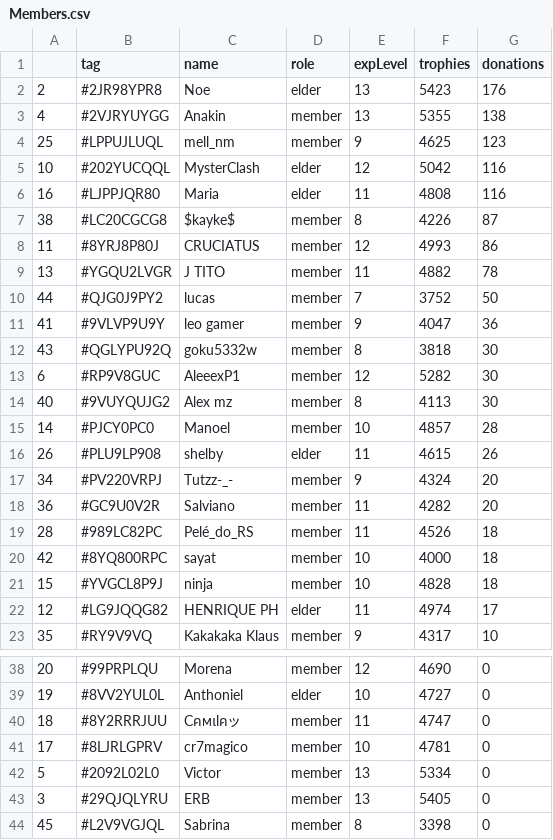
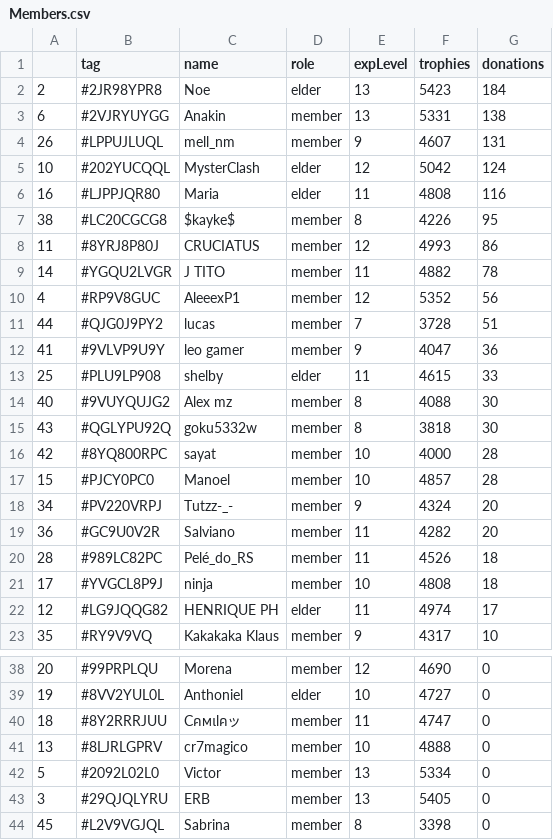
Before and after one commit to Brunopbb/APIClashRoyale, a CSV file: Members.csv, drawn as a sheet; only a part is shown, gaps mark what is left out.

Commit message:
Atualização

```diff
--- a/Members.csv
+++ b/Members.csv
@@ -1,17 +1,18 @@
 ,tag,name,role,expLevel,trophies,donations
-2,#2JR98YPR8,Noe,elder,13,5423,176
-4,#2VJRYUYGG,Anakin,member,13,5355,138
-25,#LPPUJLUQL,mell_nm,member,9,4625,123
-10,#202YUCQQL,MysterClash,elder,12,5042,116
+2,#2JR98YPR8,Noe,elder,13,5423,184
+6,#2VJRYUYGG,Anakin,member,13,5331,138
+26,#LPPUJLUQL,mell_nm,member,9,4607,131
+10,#202YUCQQL,MysterClash,elder,12,5042,124
 16,#LJPPJQR80,Maria,elder,11,4808,116
-38,#LC20CGCG8,$kayke$,member,8,4226,87
+38,#LC20CGCG8,$kayke$,member,8,4226,95
 11,#8YRJ8P80J,CRUCIATUS,member,12,4993,86
-13,#YGQU2LVGR,J TITO,member,11,4882,78
-44,#QJG0J9PY2,lucas,member,7,3752,50
+14,#YGQU2LVGR,J TITO,member,11,4882,78
+4,#RP9V8GUC,AleeexP1,member,12,5352,56
+44,#QJG0J9PY2,lucas,member,7,3728,51
 41,#9VLVP9U9Y,leo gamer,member,9,4047,36
+25,#PLU9LP908,shelby,elder,11,4615,33
+40,#9VUYQUJG2,Alex mz,member,8,4088,30
 43,#QGLYPU92Q,goku5332w,member,8,3818,30
-6,#RP9V8GUC,AleeexP1,member,12,5282,30
-40,#9VUYQUJG2,Alex mz,member,8,4113,30
-14,#PJCY0PC0,Manoel,member,10,4857,28
-26,#PLU9LP908,shelby,elder,11,4615,26
+42,#8YQ800RPC,sayat,member,10,4000,28
+15,#PJCY0PC0,Manoel,member,10,4857,28
 34,#PV220VRPJ,Tutzz-_-,member,9,4324,20
@@ -19,4 +20,3 @@
 28,#989LC82PC,Pelé_do_RS,member,11,4526,18
-42,#8YQ800RPC,sayat,member,10,4000,18
-15,#YVGCL8P9J,ninja,member,10,4828,18
+17,#YVGCL8P9J,ninja,member,10,4808,18
 12,#LG9JQQG82,HENRIQUE PH,elder,11,4974,17
@@ -40,3 +40,3 @@
 18,#8Y2RRRJUU,Cคмเlคッ,member,11,4747,0
-17,#8LJRLGPRV,cr7magico,member,10,4781,0
+13,#8LJRLGPRV,cr7magico,member,10,4888,0
 5,#2092L02L0,Victor,member,13,5334,0
```
